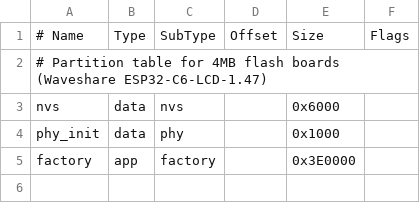
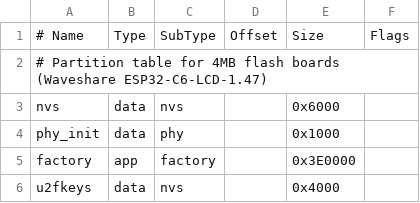
Before and after one commit to MgD1lan/flippercore, a CSV file: partitions_singleapp_4mb.csv, drawn as a sheet; the diff names each change by its address in the sheet, - before the commit and + after, or states it on an @@ line.

```diff
--- a/partitions_singleapp_4mb.csv
+++ b/partitions_singleapp_4mb.csv
+row 6: u2fkeys | data | nvs |  | 0x4000
```
Also changed, not shown: partitions_ota_16mb.csv, partitions_singleapp_16mb.csv, 19 other files.
